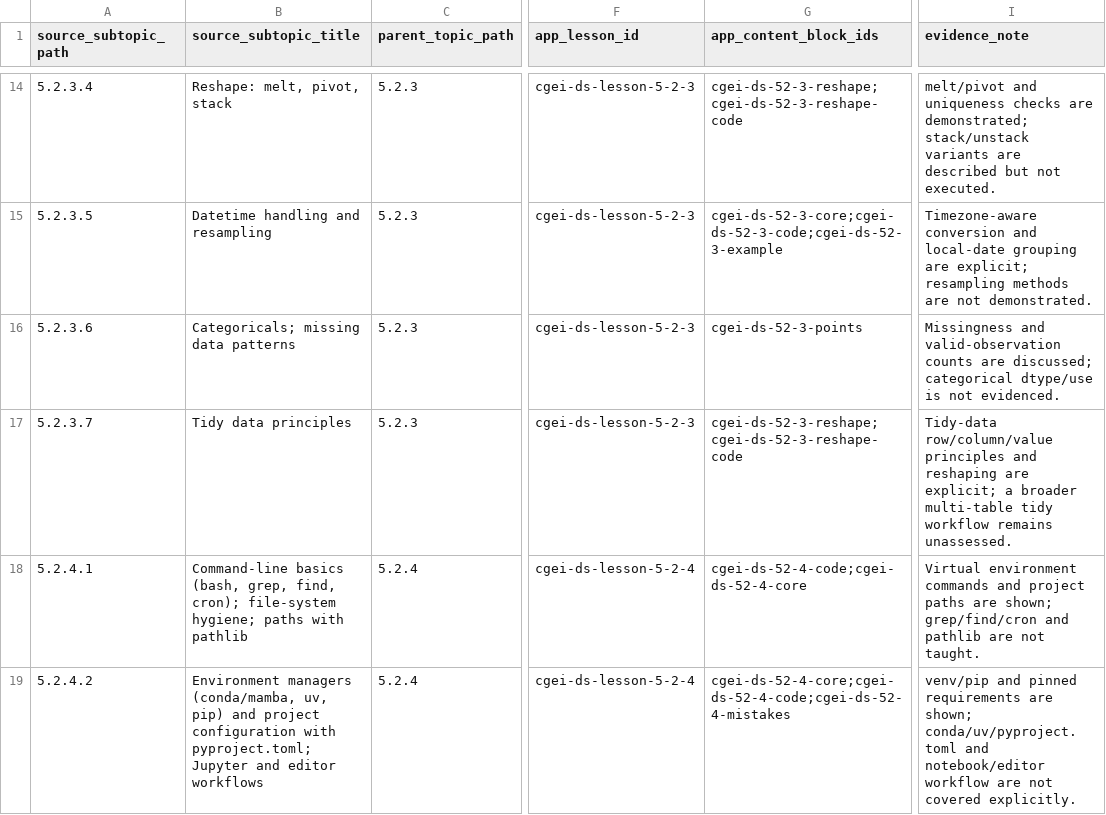
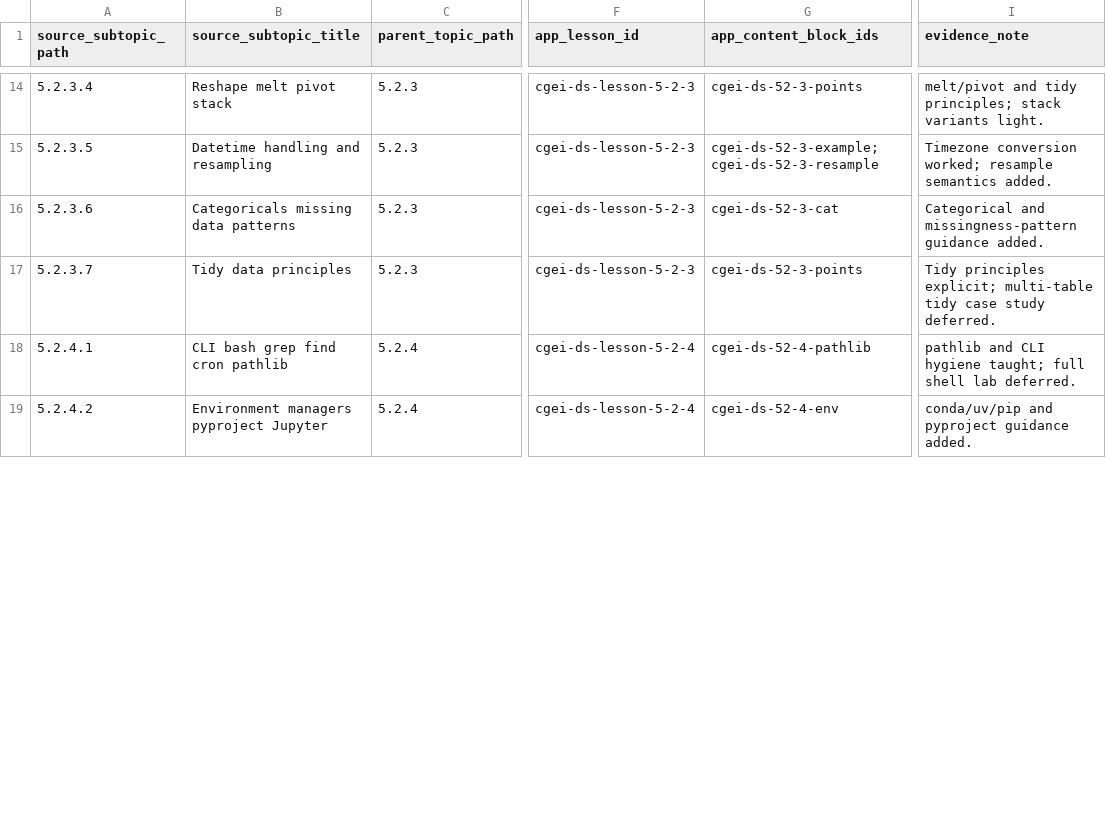
Before and after one commit to musab-shahid/my-study, a CSV file: docs/cgei/subject-5-unit-5-2-subtopic-traceability.csv, drawn as a sheet; only a part is shown, gaps mark what is left out; the diff covers the shown part only; the diff names each change by its address in the sheet, - before the commit and + after, or states it on an @@ line.

Commit message:
fix(cgei): remediate Subject 5 Unit 5.2 Python scientific coverage
Semantic pass on Unit 5.2 against TOC leaves 5.2.1.1–5.2.5.3: deepen NumPy
dtype/mask/RNG teaching, pandas indexing/categoricals/resample, tooling
(pathlib, environments, formats, units), and R-as-complement guidance.
Add five knowledge-check questions, stdlib fixture for mask/seed/tidy
guards, refresh traceability (0 gap), and wire scientific-smoke CI.

```diff
--- a/docs/cgei/subject-5-unit-5-2-subtopic-traceability.csv
+++ b/docs/cgei/subject-5-unit-5-2-subtopic-traceability.csv
-B14 (source_subtopic_title): Reshape: melt, pivot, stack
+B14 (source_subtopic_title): Reshape melt pivot stack
-G14 (app_content_block_ids): cgei-ds-52-3-reshape;cgei-ds-52-3-reshape-code
+G14 (app_content_block_ids): cgei-ds-52-3-points
-I14 (evidence_note): melt/pivot and uniqueness checks are demonstrated; stack/unstack variants are described but not executed.
+I14 (evidence_note): melt/pivot and tidy principles; stack variants light.
-G15 (app_content_block_ids): cgei-ds-52-3-core;cgei-ds-52-3-code;cgei-ds-52-3-example
+G15 (app_content_block_ids): cgei-ds-52-3-example;cgei-ds-52-3-resample
-I15 (evidence_note): Timezone-aware conversion and local-date grouping are explicit; resampling methods are not demonstrated.
+I15 (evidence_note): Timezone conversion worked; resample semantics added.
-B16 (source_subtopic_title): Categoricals; missing data patterns
+B16 (source_subtopic_title): Categoricals missing data patterns
-G16 (app_content_block_ids): cgei-ds-52-3-points
+G16 (app_content_block_ids): cgei-ds-52-3-cat
-I16 (evidence_note): Missingness and valid-observation counts are discussed; categorical dtype/use is not evidenced.
+I16 (evidence_note): Categorical and missingness-pattern guidance added.
-G17 (app_content_block_ids): cgei-ds-52-3-reshape;cgei-ds-52-3-reshape-code
+G17 (app_content_block_ids): cgei-ds-52-3-points
-I17 (evidence_note): Tidy-data row/column/value principles and reshaping are explicit; a broader multi-table tidy workflow remains unassessed.
+I17 (evidence_note): Tidy principles explicit; multi-table tidy case study deferred.
-B18 (source_subtopic_title): Command-line basics (bash, grep, find, cron); file-system hygiene; paths with pathlib
+B18 (source_subtopic_title): CLI bash grep find cron pathlib
-G18 (app_content_block_ids): cgei-ds-52-4-code;cgei-ds-52-4-core
+G18 (app_content_block_ids): cgei-ds-52-4-pathlib
-I18 (evidence_note): Virtual environment commands and project paths are shown; grep/find/cron and pathlib are not taught.
+I18 (evidence_note): pathlib and CLI hygiene taught; full shell lab deferred.
-B19 (source_subtopic_title): Environment managers (conda/mamba, uv, pip) and project configuration with pyproject.toml; Jupyter and editor workflows
+B19 (source_subtopic_title): Environment managers pyproject Jupyter
-G19 (app_content_block_ids): cgei-ds-52-4-core;cgei-ds-52-4-code;cgei-ds-52-4-mistakes
+G19 (app_content_block_ids): cgei-ds-52-4-env
-I19 (evidence_note): venv/pip and pinned requirements are shown; conda/uv/pyproject.toml and notebook/editor workflow are not covered explicitly.
+I19 (evidence_note): conda/uv/pip and pyproject guidance added.
```
Also changed, not shown: 45 edited cells elsewhere in this file, 5 other files.
